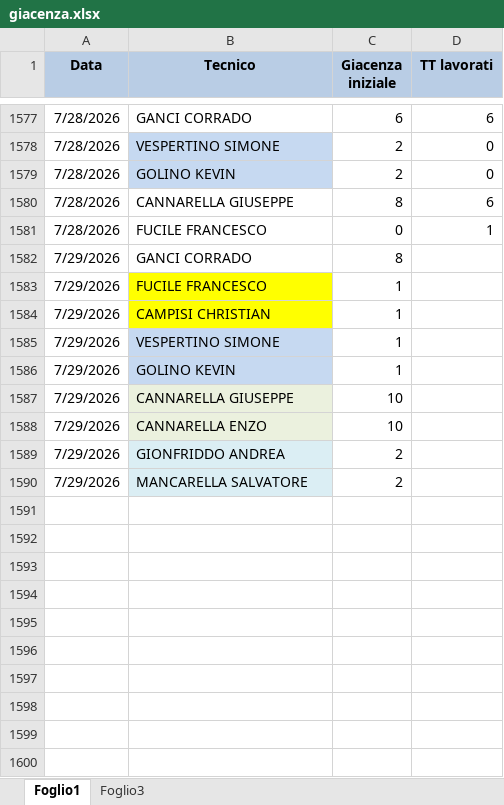
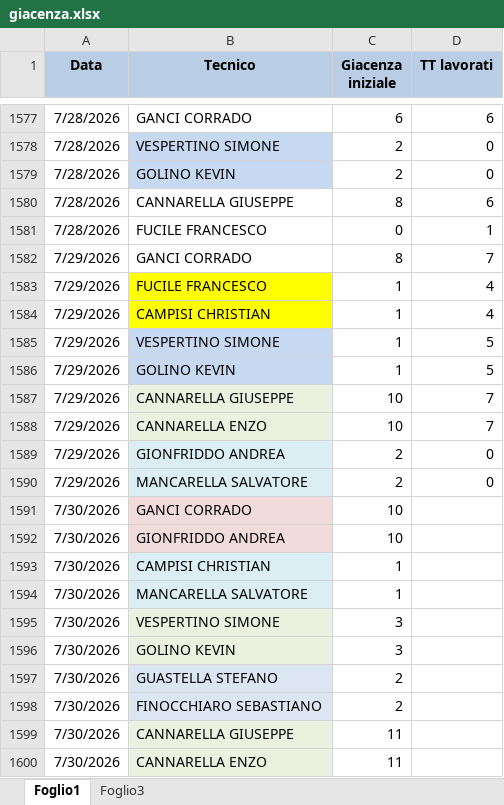
Before and after one commit to lbianco11197/Avanzamento-Impulsiva-v2, an Excel workbook: giacenza.xlsx, sheet Foglio1, drawn as a sheet; only a part is shown, gaps mark what is left out; values as stored, in another font and other column widths than the file's, no borders; the diff names each change by its address in the sheet, - before the commit and + after, or states it on an @@ line.

Commit message:
Aggiornato giacenza.xlsx da lbianco via Streamlit

```diff
--- a/giacenza.xlsx (sheet Foglio1)
+++ b/giacenza.xlsx (sheet Foglio1)
-D1582 (TT lavorati): (empty)
+D1582 (TT lavorati): 7
-D1583:D1584 (TT lavorati): (empty)
+D1583:D1584 (TT lavorati): 4
-D1585:D1586 (TT lavorati): (empty)
+D1585:D1586 (TT lavorati): 5
-D1587:D1588 (TT lavorati): (empty)
+D1587:D1588 (TT lavorati): 7
-D1589:D1590 (TT lavorati): (empty)
+D1589:D1590 (TT lavorati): 0
+row 1591: 7/30/2026 | GANCI CORRADO | 10
+row 1592: 7/30/2026 | GIONFRIDDO ANDREA | 10
+row 1593: 7/30/2026 | CAMPISI CHRISTIAN | 1
+row 1594: 7/30/2026 | MANCARELLA SALVATORE | 1
+row 1595: 7/30/2026 | VESPERTINO SIMONE | 3
+row 1596: 7/30/2026 | GOLINO KEVIN | 3
+row 1597: 7/30/2026 | GUASTELLA STEFANO | 2
+row 1598: 7/30/2026 | FINOCCHIARO SEBASTIANO | 2
+row 1599: 7/30/2026 | CANNARELLA GIUSEPPE | 11
+row 1600: 7/30/2026 | CANNARELLA ENZO | 11
```
